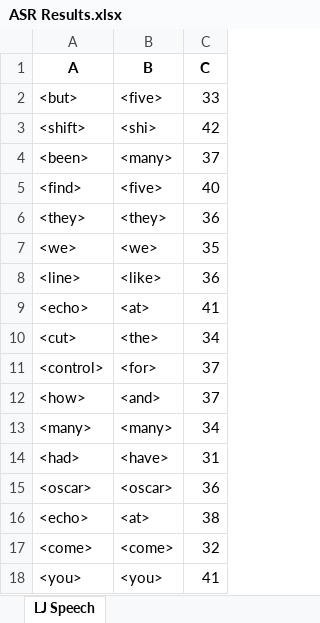
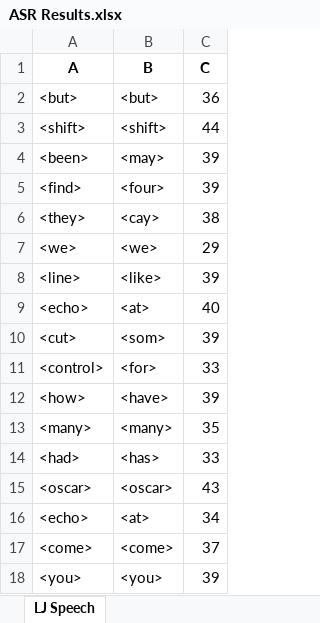
Before and after one commit to dshah1901/P4P-Transformer-ASR-for-Dysarthric-Spech, an Excel workbook: ASR Results.xlsx, sheet LJ Speech, drawn as a sheet; values as stored, in another font and other column widths than the file's, no borders; the diff names each change by its address in the sheet, - before the commit and + after, or states it on an @@ line.

```diff
--- a/ASR Results.xlsx (sheet LJ Speech)
+++ b/ASR Results.xlsx (sheet LJ Speech)
-B2 (B): <five>
+B2 (B): <but>
-C2 (C): 33
+C2 (C): 36
-B3 (B): <shi>
+B3 (B): <shift>
-C3 (C): 42
+C3 (C): 44
-B4 (B): <many>
+B4 (B): <may>
-C4 (C): 37
+C4 (C): 39
-B5 (B): <five>
+B5 (B): <four>
-C5 (C): 40
+C5 (C): 39
-B6 (B): <they>
+B6 (B): <cay>
-C6 (C): 36
+C6 (C): 38
-C7 (C): 35
+C7 (C): 29
-C8 (C): 36
+C8 (C): 39
-C9 (C): 41
+C9 (C): 40
-B10 (B): <the>
+B10 (B): <som>
-C10 (C): 34
+C10 (C): 39
-C11 (C): 37
+C11 (C): 33
-B12 (B): <and>
+B12 (B): <have>
-C12 (C): 37
+C12 (C): 39
-C13 (C): 34
+C13 (C): 35
-B14 (B): <have>
+B14 (B): <has>
-C14 (C): 31
+C14 (C): 33
-C15 (C): 36
+C15 (C): 43
-C16 (C): 38
+C16 (C): 34
-C17 (C): 32
+C17 (C): 37
-C18 (C): 41
+C18 (C): 39
```
Also changed, not shown: Dysarthric Speakers.xlsx, Epoch Accuracy.xlsx, 3 other files.
